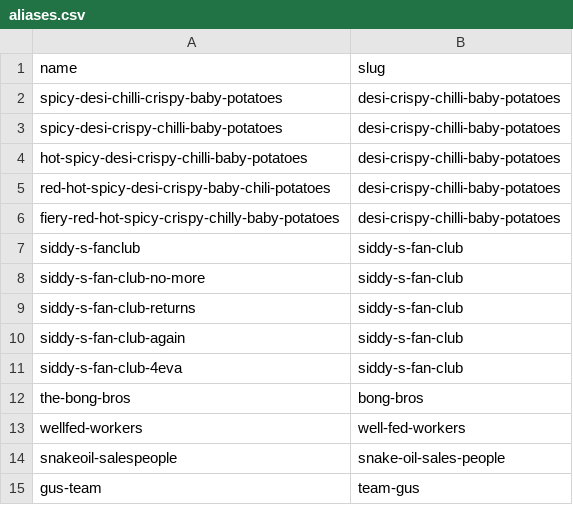
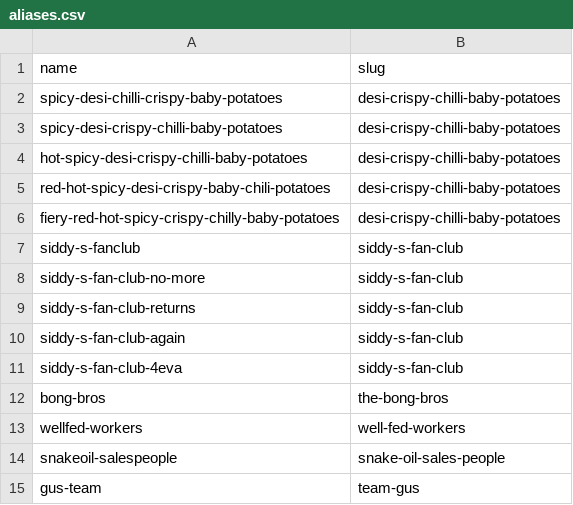
Before and after one commit to PuzzledPintBLR/blr.puzzledpint.com, a CSV file: _data/aliases.csv, drawn as a sheet.

Commit message:
drop future hack, and fix team names

```diff
--- a/_data/aliases.csv
+++ b/_data/aliases.csv
@@ -11,3 +11,3 @@ siddy-s-fan-club-again,siddy-s-fan-club
 siddy-s-fan-club-4eva,siddy-s-fan-club
-the-bong-bros,bong-bros
+bong-bros,the-bong-bros
 wellfed-workers,well-fed-workers
```
Also changed, not shown: 3 other files.
